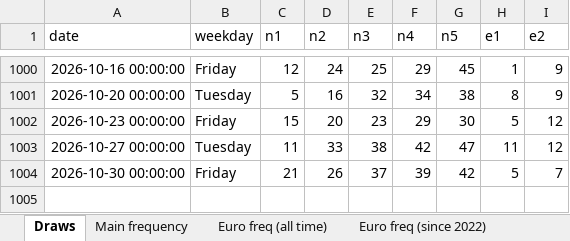
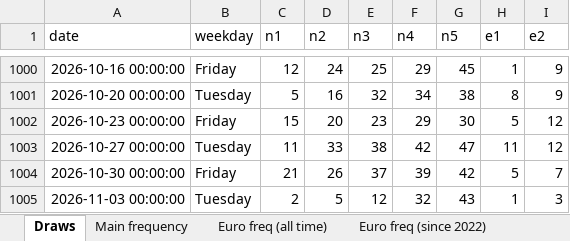
Before and after one commit to bostjanvihar/eurojp, an Excel workbook: docs/eurojackpot.xlsx, sheet Draws, drawn as a sheet; only a part is shown, gaps mark what is left out; values as stored, in another font and other column widths than the file's, no borders; the diff names each change by its address in the sheet, - before the commit and + after, or states it on an @@ line.

```diff
--- a/docs/eurojackpot.xlsx (sheet Draws)
+++ b/docs/eurojackpot.xlsx (sheet Draws)
+row 1005: 2026-11-03 00:00:00 | Tuesday | 2 | 5 | 12 | 32 | 43 | 1 | 3
```
Also changed, not shown: sheet Gap analysis, sheet Main frequency, sheet Euro freq (since 2022), sheet Euro freq (all time), 15 other files.
